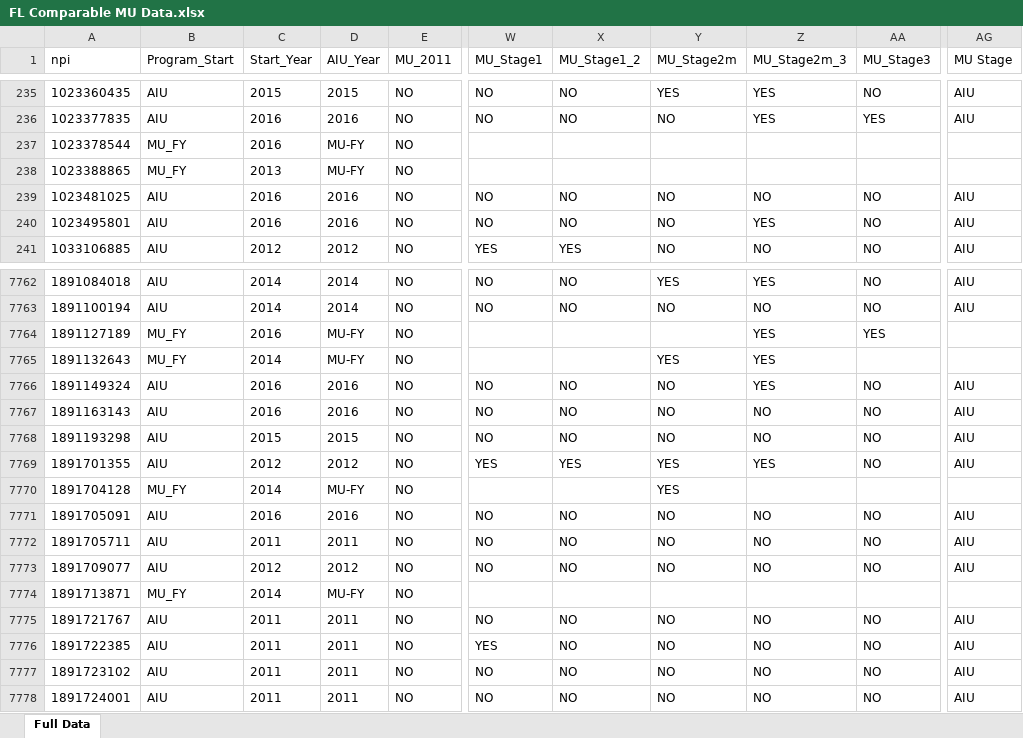
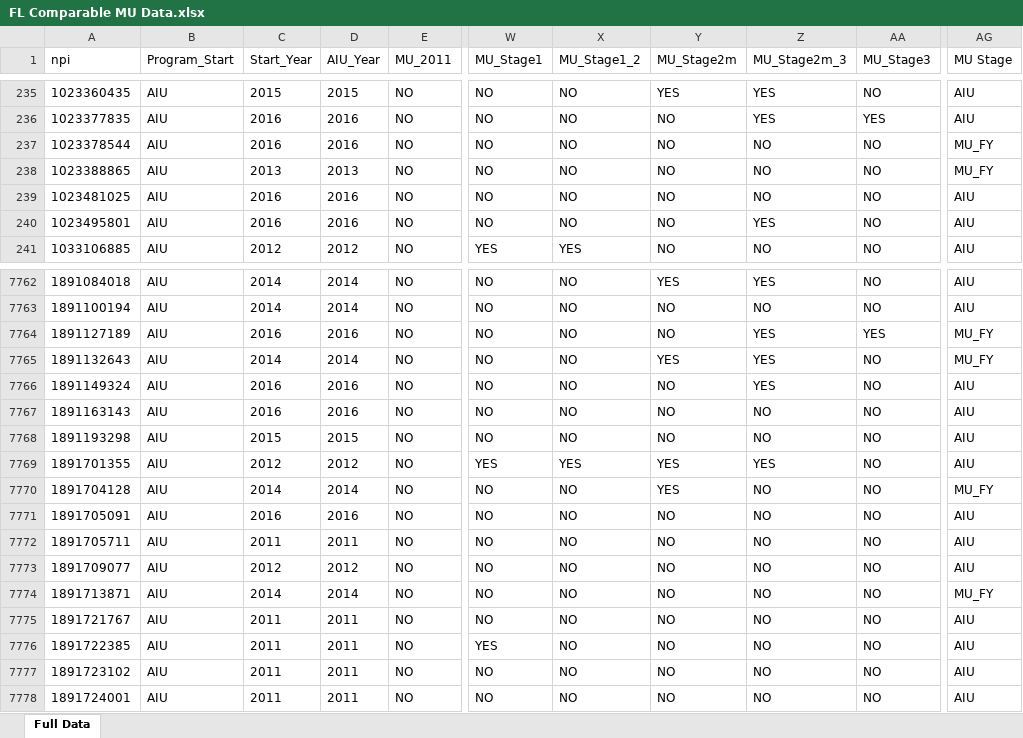
Before and after one commit to mathprof337/nc_mu_data, an Excel workbook: FL Comparable MU Data.xlsx, sheet Full Data, drawn as a sheet; only a part is shown, gaps mark what is left out; values as stored, in another font and other column widths than the file's, no borders; the diff covers the shown part only; the diff names each change by its address in the sheet, - before the commit and + after, or states it on an @@ line.

Commit message:
Add files via upload

```diff
--- a/FL Comparable MU Data.xlsx (sheet Full Data)
+++ b/FL Comparable MU Data.xlsx (sheet Full Data)
-B237:B238 (Program_Start): MU_FY
+B237:B238 (Program_Start): AIU
-D237 (AIU_Year): MU-FY
+D237 (AIU_Year): 2016
-W237:W238 (MU_Stage1): (empty)
+W237:W238 (MU_Stage1): NO
-X237:X238 (MU_Stage1_2): (empty)
+X237:X238 (MU_Stage1_2): NO
-Y237:Y238 (MU_Stage2m): (empty)
+Y237:Y238 (MU_Stage2m): NO
-Z237:Z238 (MU_Stage2m_3): (empty)
+Z237:Z238 (MU_Stage2m_3): NO
-AA237:AA238 (MU_Stage3): (empty)
+AA237:AA238 (MU_Stage3): NO
-AG237:AG238 (MU Stage): (empty)
+AG237:AG238 (MU Stage): MU_FY
-D238 (AIU_Year): MU-FY
+D238 (AIU_Year): 2013
-B7764:B7765 (Program_Start): MU_FY
+B7764:B7765 (Program_Start): AIU
-D7764 (AIU_Year): MU-FY
+D7764 (AIU_Year): 2016
-W7764:W7765 (MU_Stage1): (empty)
+W7764:W7765 (MU_Stage1): NO
-X7764:X7765 (MU_Stage1_2): (empty)
+X7764:X7765 (MU_Stage1_2): NO
-Y7764 (MU_Stage2m): (empty)
+Y7764 (MU_Stage2m): NO
-AG7764:AG7765 (MU Stage): (empty)
+AG7764:AG7765 (MU Stage): MU_FY
-D7765 (AIU_Year): MU-FY
+D7765 (AIU_Year): 2014
-AA7765 (MU_Stage3): (empty)
+AA7765 (MU_Stage3): NO
-B7770 (Program_Start): MU_FY
+B7770 (Program_Start): AIU
-D7770 (AIU_Year): MU-FY
+D7770 (AIU_Year): 2014
-W7770 (MU_Stage1): (empty)
+W7770 (MU_Stage1): NO
-X7770 (MU_Stage1_2): (empty)
+X7770 (MU_Stage1_2): NO
-Z7770 (MU_Stage2m_3): (empty)
+Z7770 (MU_Stage2m_3): NO
-AA7770 (MU_Stage3): (empty)
+AA7770 (MU_Stage3): NO
-AG7770 (MU Stage): (empty)
+AG7770 (MU Stage): MU_FY
-B7774 (Program_Start): MU_FY
+B7774 (Program_Start): AIU
-D7774 (AIU_Year): MU-FY
+D7774 (AIU_Year): 2014
-W7774 (MU_Stage1): (empty)
+W7774 (MU_Stage1): NO
-X7774 (MU_Stage1_2): (empty)
+X7774 (MU_Stage1_2): NO
-Y7774 (MU_Stage2m): (empty)
+Y7774 (MU_Stage2m): NO
-Z7774 (MU_Stage2m_3): (empty)
+Z7774 (MU_Stage2m_3): NO
-AA7774 (MU_Stage3): (empty)
+AA7774 (MU_Stage3): NO
-AG7774 (MU Stage): (empty)
+AG7774 (MU Stage): MU_FY
```
Also changed, not shown: 1902 edited cells elsewhere in this sheet.
